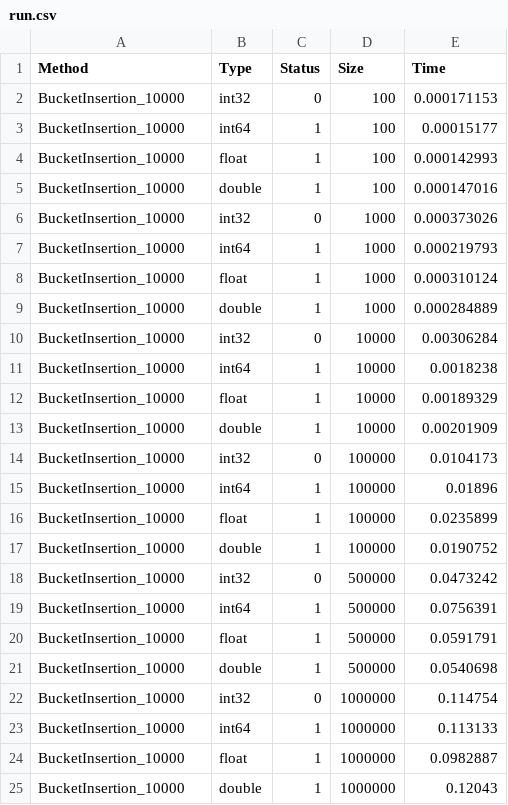
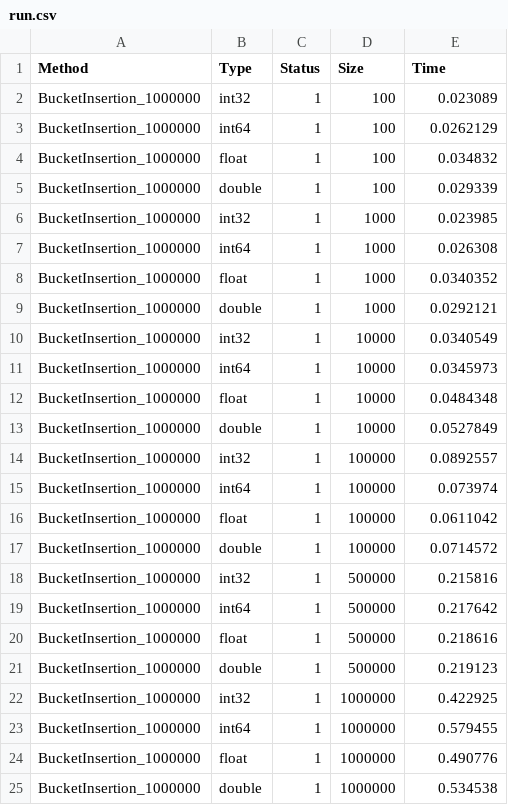
Before and after one commit to SemyonBevzuk/SortLab, a CSV file: experiments/BucketInsertion/run.csv, drawn as a sheet; only a part is shown; the diff covers the shown part only.

Commit message:
Fix bucket sorts

```diff
--- a/experiments/BucketInsertion/run.csv
+++ b/experiments/BucketInsertion/run.csv
@@ -1,25 +1,25 @@
 Method,Type,Status,Size,Time
-BucketInsertion_10000,int32,0,100,0.000171153
-BucketInsertion_10000,int64,1,100,0.00015177
-BucketInsertion_10000,float,1,100,0.000142993
-BucketInsertion_10000,double,1,100,0.000147016
-BucketInsertion_10000,int32,0,1000,0.000373026
-BucketInsertion_10000,int64,1,1000,0.000219793
-BucketInsertion_10000,float,1,1000,0.000310124
-BucketInsertion_10000,double,1,1000,0.000284889
-BucketInsertion_10000,int32,0,10000,0.00306284
-BucketInsertion_10000,int64,1,10000,0.0018238
-BucketInsertion_10000,float,1,10000,0.00189329
-BucketInsertion_10000,double,1,10000,0.00201909
-BucketInsertion_10000,int32,0,100000,0.0104173
-BucketInsertion_10000,int64,1,100000,0.01896
-BucketInsertion_10000,float,1,100000,0.0235899
-BucketInsertion_10000,double,1,100000,0.0190752
-BucketInsertion_10000,int32,0,500000,0.0473242
-BucketInsertion_10000,int64,1,500000,0.0756391
-BucketInsertion_10000,float,1,500000,0.0591791
-BucketInsertion_10000,double,1,500000,0.0540698
-BucketInsertion_10000,int32,0,1000000,0.114754
-BucketInsertion_10000,int64,1,1000000,0.113133
-BucketInsertion_10000,float,1,1000000,0.0982887
-BucketInsertion_10000,double,1,1000000,0.12043
+BucketInsertion_1000000,int32,1,100,0.023089
+BucketInsertion_1000000,int64,1,100,0.0262129
+BucketInsertion_1000000,float,1,100,0.034832
+BucketInsertion_1000000,double,1,100,0.029339
+BucketInsertion_1000000,int32,1,1000,0.023985
+BucketInsertion_1000000,int64,1,1000,0.026308
+BucketInsertion_1000000,float,1,1000,0.0340352
+BucketInsertion_1000000,double,1,1000,0.0292121
+BucketInsertion_1000000,int32,1,10000,0.0340549
+BucketInsertion_1000000,int64,1,10000,0.0345973
+BucketInsertion_1000000,float,1,10000,0.0484348
+BucketInsertion_1000000,double,1,10000,0.0527849
+BucketInsertion_1000000,int32,1,100000,0.0892557
+BucketInsertion_1000000,int64,1,100000,0.073974
+BucketInsertion_1000000,float,1,100000,0.0611042
+BucketInsertion_1000000,double,1,100000,0.0714572
+BucketInsertion_1000000,int32,1,500000,0.215816
+BucketInsertion_1000000,int64,1,500000,0.217642
+BucketInsertion_1000000,float,1,500000,0.218616
+BucketInsertion_1000000,double,1,500000,0.219123
+BucketInsertion_1000000,int32,1,1000000,0.422925
+BucketInsertion_1000000,int64,1,1000000,0.579455
+BucketInsertion_1000000,float,1,1000000,0.490776
+BucketInsertion_1000000,double,1,1000000,0.534538
```
Also changed, not shown: 45 edited cells elsewhere in this file, experiments/BucketInsertion/test_1000000.csv, experiments/BucketInsertion/test_10000000.csv, 29 other files.
